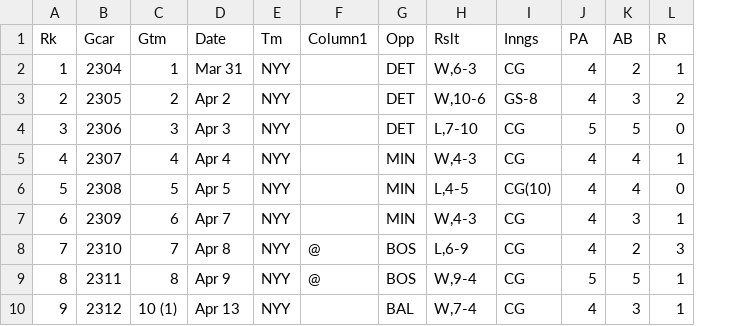
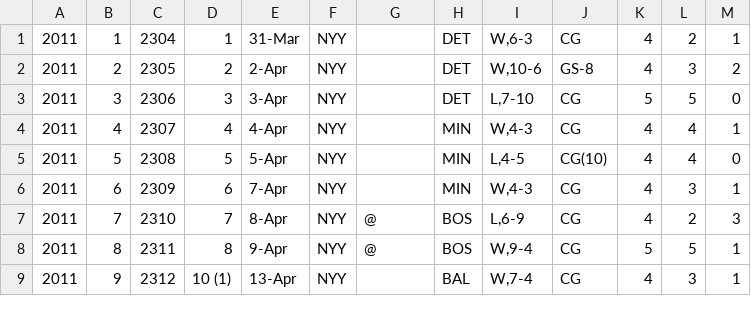
Before and after one commit to mattmaitland1/DerekJeterAnalysis, a CSV file: arod_2011.csv, drawn as a sheet; only a part is shown; removed rows and columns are numbered as before the commit, all else as after; rows hold the shown columns only; the diff names each change by its address in the sheet, - before the commit and + after, or states it on an @@ line.

Commit message:
Update arod_2011.csv

```diff
--- a/arod_2011.csv
+++ b/arod_2011.csv
+column A, rows 1-9: all 2011
-column D, rows 2-10: Mar 31 | Apr 2 | Apr 3 | Apr 4 | Apr 5 | Apr 7 | Apr 8 | Apr 9 | Apr 13
+column E, rows 1-9: 31-Mar | 2-Apr | 3-Apr | 4-Apr | 5-Apr | 7-Apr | 8-Apr | 9-Apr | 13-Apr
-row 1: Rk | Gcar | Gtm | Date | Tm | Column1 | Opp | Rslt | Inngs | PA | AB | R
```
